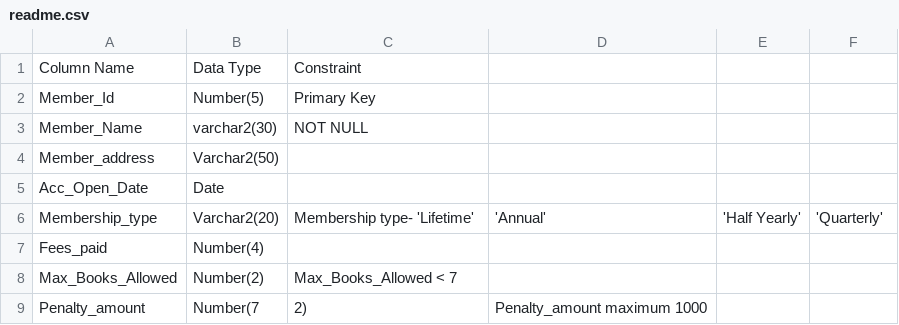
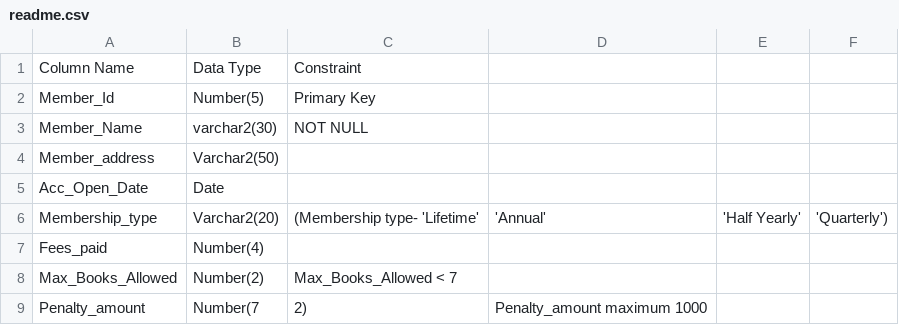
Before and after one commit to eshitakundu/sql-queries, a CSV file: books/readme.csv, drawn as a sheet; the diff names each change by its address in the sheet, - before the commit and + after, or states it on an @@ line.

Commit message:
Update readme.csv

```diff
--- a/books/readme.csv
+++ b/books/readme.csv
-C6: Membership type- 'Lifetime'
+C6: (Membership type- 'Lifetime'
-F6: 'Quarterly'
+F6: 'Quarterly')
```
